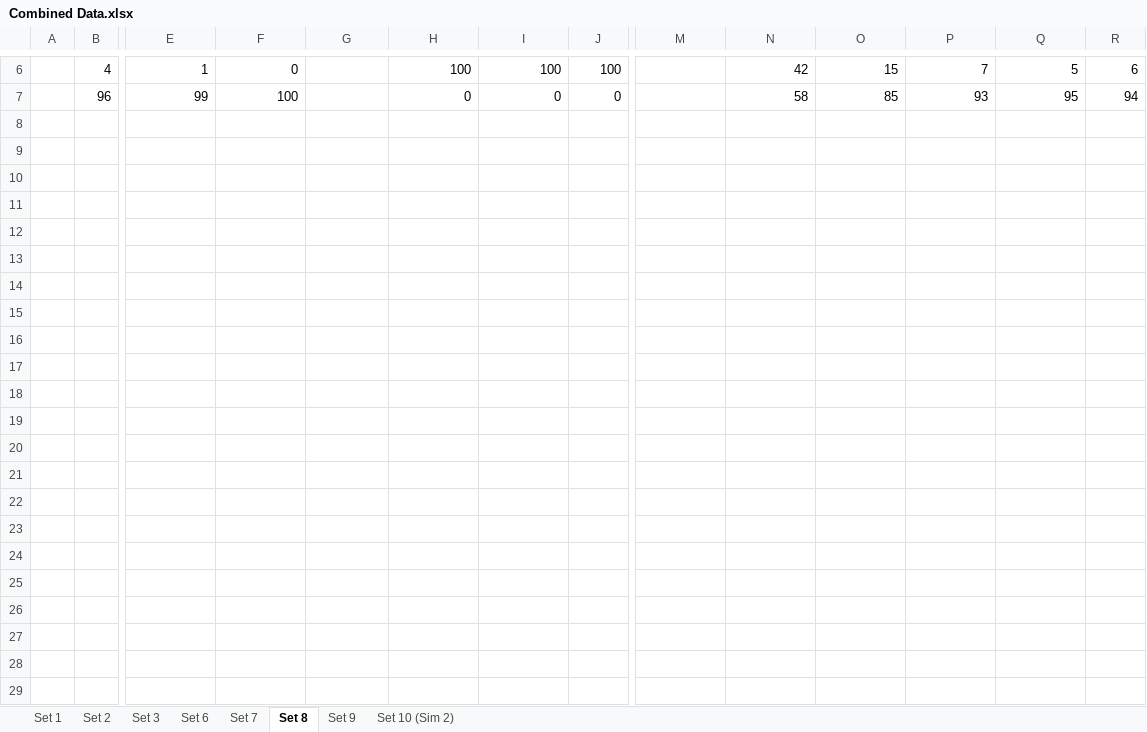
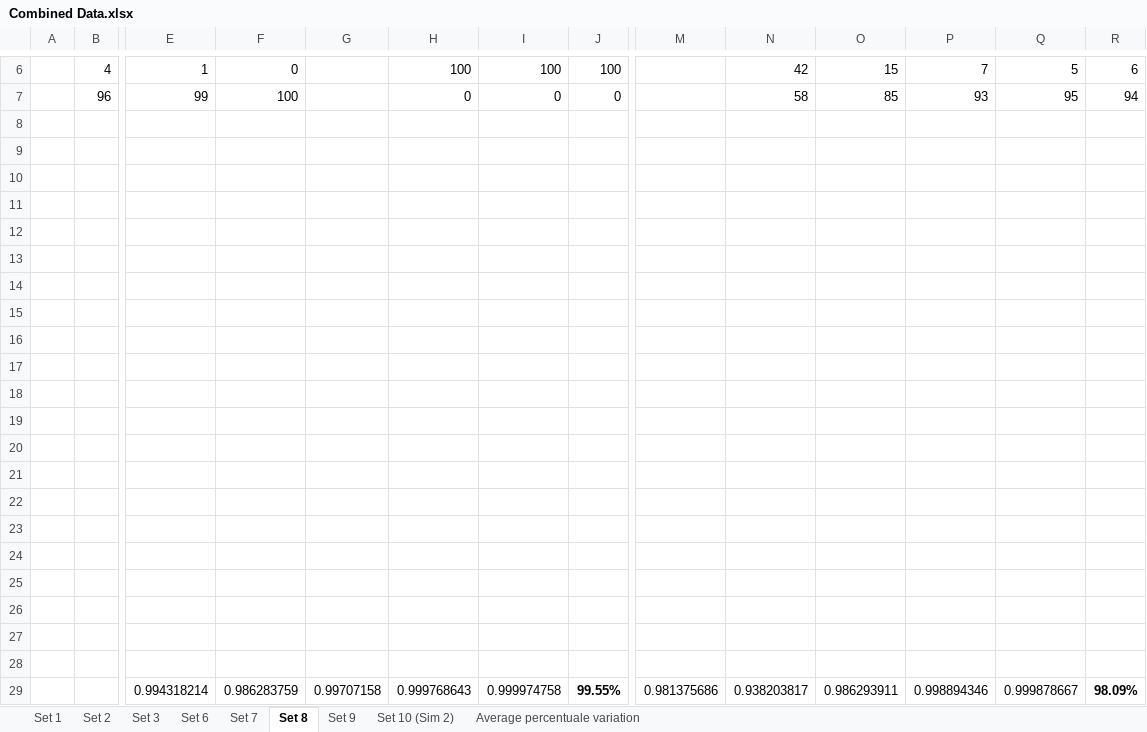
Before and after one commit to Tribler/trustchain-simulator, an Excel workbook: Data Collections/Combined Data.xlsx, sheet Set 8, drawn as a sheet; only a part is shown, gaps mark what is left out; values as stored, in another font and other column widths than the file's, no borders; charts and pictures not drawn; rows hold the shown columns only; the diff names each change by its address in the sheet, - before the commit and + after, or states it on an @@ line.

Commit message:
Added percentuale variation of the resutls

```diff
--- a/Data Collections/Combined Data.xlsx (sheet Set 8)
+++ b/Data Collections/Combined Data.xlsx (sheet Set 8)
+sheet tab: Average percentuale variation
+row 8: (empty)
+row 9: (empty)
+row 10: (empty)
+row 11: (empty)
+row 12: (empty)
+row 13: (empty)
+row 14: (empty)
+row 15: (empty)
+row 16: (empty)
+row 17: (empty)
+row 18: (empty)
+row 19: (empty)
+row 20: (empty)
+row 21: (empty)
+row 22: (empty)
+row 23: (empty)
+row 24: (empty)
+row 25: (empty)
+row 26: (empty)
+row 27: (empty)
+row 28: (empty)
+row 29:  |  | 0.994318214 | 0.986283759 | 0.99707158 | 0.999768643 | 0.999974758 | 99.55% | 0.981375686 | 0.938203817 | 0.986293911 | 0.998894346 | 0.999878667 | 98.09%
```
Also changed, not shown: sheet Set 1, sheet Set 3, sheet Set 9, sheet Set 7, sheet Set 6, sheet Set 2, charts or pictures.
